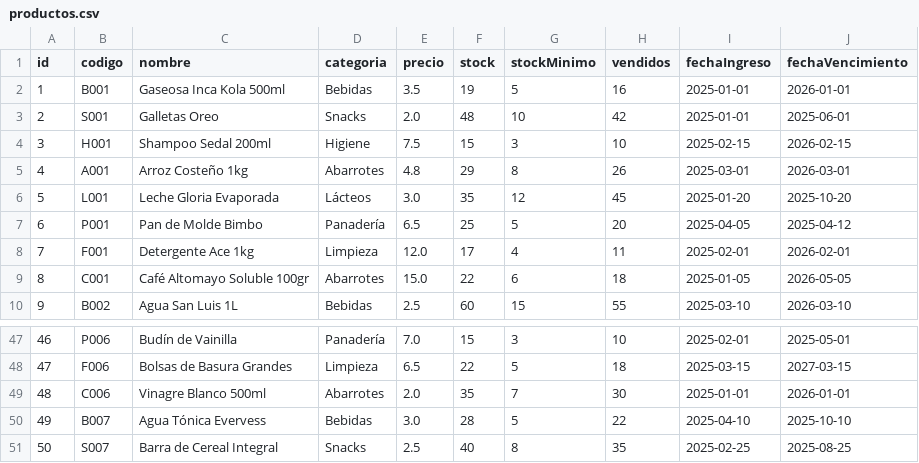
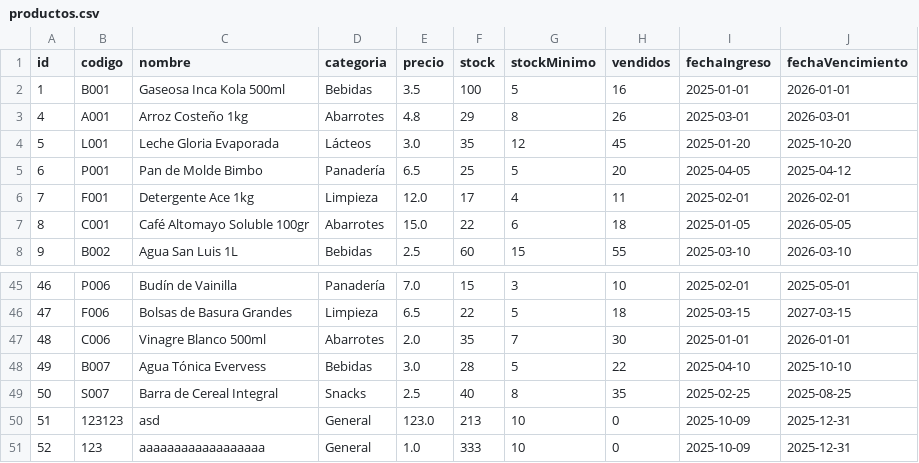
Before and after one commit to Alcaprez/Proyecto-de-Sistemas, a CSV file: productos.csv, drawn as a sheet; only a part is shown, gaps mark what is left out.

Commit message:
Inventario y productodao

```diff
--- a/productos.csv
+++ b/productos.csv
@@ -1,5 +1,3 @@
 id;codigo;nombre;categoria;precio;stock;stockMinimo;vendidos;fechaIngreso;fechaVencimiento
-1;B001;Gaseosa Inca Kola 500ml;Bebidas;3.5;19;5;16;2025-01-01;2026-01-01
-2;S001;Galletas Oreo;Snacks;2.0;48;10;42;2025-01-01;2025-06-01
-3;H001;Shampoo Sedal 200ml;Higiene;7.5;15;3;10;2025-02-15;2026-02-15
+1;B001;Gaseosa Inca Kola 500ml;Bebidas;3.5;100;5;16;2025-01-01;2026-01-01
 4;A001;Arroz Costeño 1kg;Abarrotes;4.8;29;8;26;2025-03-01;2026-03-01
@@ -51 +49,3 @@ id;codigo;nombre;categoria;precio;stock;stockMinimo;vendidos;fechaIngreso;fechaV
 50;S007;Barra de Cereal Integral;Snacks;2.5;40;8;35;2025-02-25;2025-08-25
+51;123123;asd;General;123.0;213;10;0;2025-10-09;2025-12-31
+52;123;aaaaaaaaaaaaaaaaaa;General;1.0;333;10;0;2025-10-09;2025-12-31
```
Also changed, not shown: 5 other files.
